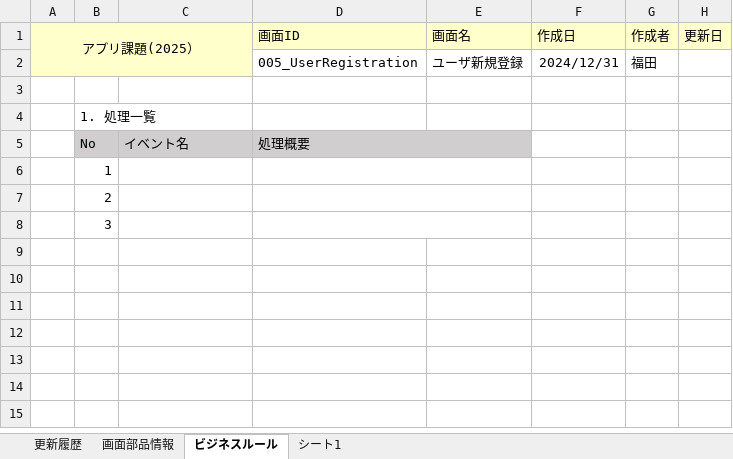
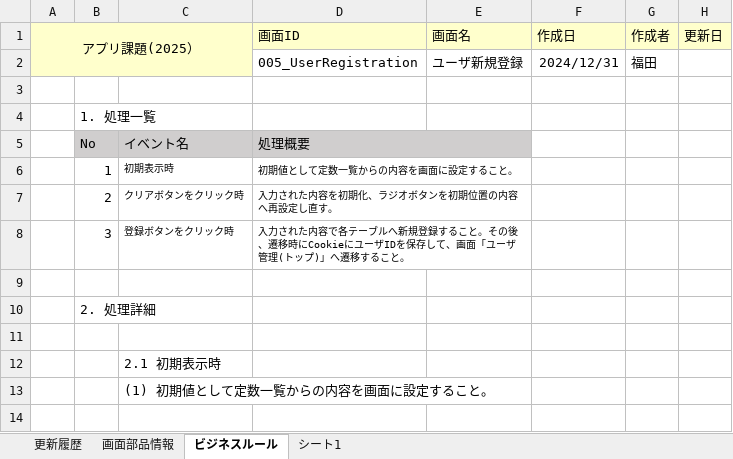
Before and after one commit to Fukuta-Y/Jashin_CAS_doc, an Excel workbook: 画面設計/【画面設計】05_ユーザ新規登録.xlsx, sheet ビジネスルール, drawn as a sheet; only a part is shown; values as stored, in another font and other column widths than the file's, no borders; charts and pictures not drawn; removed rows and columns are numbered as before the commit, all else as after; the diff covers the shown part only; the diff names each change by its address in the sheet, - before the commit and + after, or states it on an @@ line.

Commit message:
ビジネスルールの追加

```diff
--- a/画面設計/【画面設計】05_ユーザ新規登録.xlsx (sheet ビジネスルール)
+++ b/画面設計/【画面設計】05_ユーザ新規登録.xlsx (sheet ビジネスルール)
+row 6:  | 1 | 初期表示時 | 初期値として定数一覧からの内容を画面に設定すること。
+row 7:  | 2 | クリアボタンをクリック時 | 入力された内容を初期化、ラジオボタンを初期位置の内容へ再設定し直す。
+row 8:  | 3 | 登録ボタンをクリック時 | 入力された内容で各テーブルへ新規登録すること。その後、遷移時にCookieにユーザIDを保存して、画面「ユーザ管理(トップ)」へ遷移すること。
-B9: 1
+B9: (empty)
-D6:E6 merged
-B10: 2
+B10: 2. 処理詳細
-D7:E7 merged
-B11: 3
+B11: (empty)
-D8:E8 merged
+row 12:  |  | 2.1 初期表示時
+row 13:  |  | (1) 初期値として定数一覧からの内容を画面に設定すること。
+row 14: (empty)
```
Also changed, not shown: 8 added rows elsewhere in this sheet, sheet 更新履歴, sheet 画面部品情報, 画面設計/API仕様書(CAS).xlsx, 6 other files.
